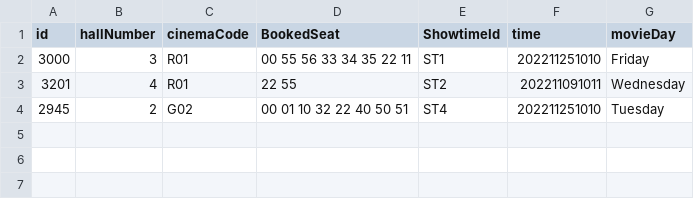
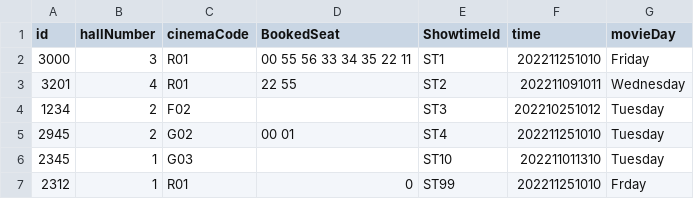
Before and after one commit to TsienJin/SC2002-Project, a CSV file: src/dataDriver/data/cinema.csv, drawn as a sheet.

Commit message:
add info to cinema csv

```diff
--- a/src/dataDriver/data/cinema.csv
+++ b/src/dataDriver/data/cinema.csv
@@ -3,2 +3,5 @@ id,hallNumber,cinemaCode,BookedSeat,ShowtimeId,time,movieDay
 3201,4,R01,22 55,ST2,202211091011,Wednesday
-2945,2,G02,00 01 10 32 22 40 50 51,ST4,202211251010,Tuesday
+1234,2,F02,,ST3,202210251012,Tuesday
+2945,2,G02,00 01,ST4,202211251010,Tuesday
+2345,1,G03,,ST10,202211011310,Tuesday
+2312,1,R01, 0,ST99,202211251010,Frday
```
Also changed, not shown: src/dataDriver/data/showtime.csv, 1 other file.
